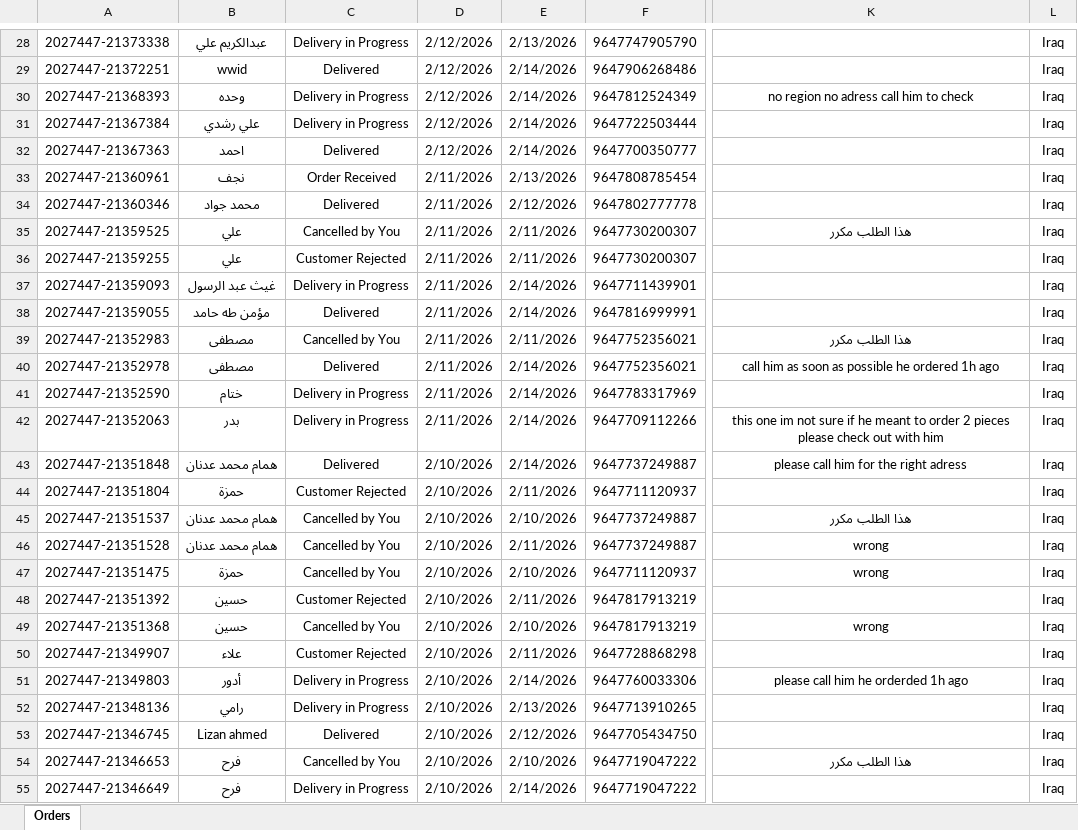
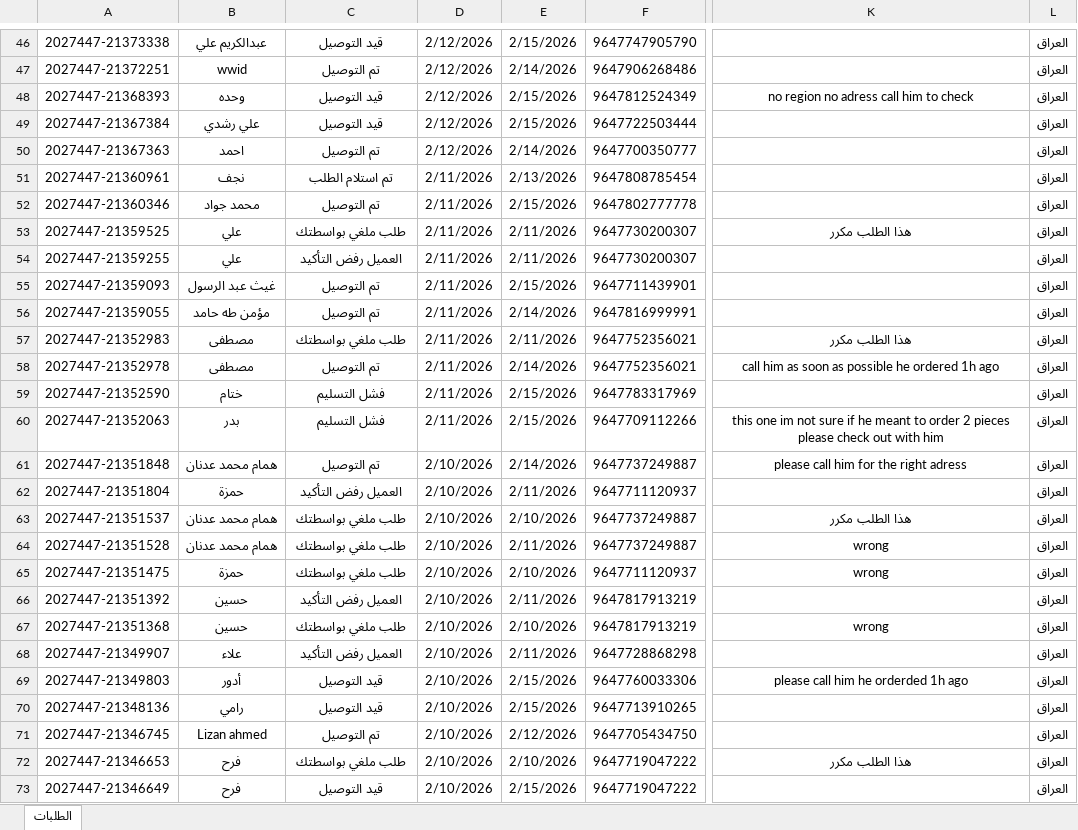
Before and after one commit to Yahya-Regragui/ecomweb, an Excel workbook: data/latest_daily_orders.xlsx, sheet الطلبات, drawn as a sheet; only a part is shown, gaps mark what is left out; values as stored, in another font and other column widths than the file's, no borders; addresses are those after the commit; the diff covers the shown part only; the diff names each change by its address in the sheet, - before the commit and + after, or states it on an @@ line.

Commit message:
Update latest Daily Orders XLSX (2026-02-15 22:13:30)

```diff
--- a/data/latest_daily_orders.xlsx (sheet الطلبات)
+++ b/data/latest_daily_orders.xlsx (sheet الطلبات)
-sheet tab: Orders
+sheet tab: الطلبات
-C46: Delivery in Progress
+C46: قيد التوصيل
-E46: 2/13/2026
+E46: 2/15/2026
-L46:L73: Iraq
+L46:L73: العراق
-C47: Delivered
+C47: تم التوصيل
-C48:C49: Delivery in Progress
+C48:C49: قيد التوصيل
-E48:E49: 2/14/2026
+E48:E49: 2/15/2026
-C50: Delivered
+C50: تم التوصيل
-C51: Order Received
+C51: تم استلام الطلب
-C52: Delivered
+C52: تم التوصيل
-E52: 2/12/2026
+E52: 2/15/2026
-C53: Cancelled by You
+C53: طلب ملغي بواسطتك
-C54: Customer Rejected
+C54: العميل رفض التأكيد
-C55: Delivery in Progress
+C55: تم التوصيل
-E55: 2/14/2026
+E55: 2/15/2026
-C56: Delivered
+C56: تم التوصيل
-C57: Cancelled by You
+C57: طلب ملغي بواسطتك
-C58: Delivered
+C58: تم التوصيل
-C59:C60: Delivery in Progress
+C59:C60: فشل التسليم
-E59:E60: 2/14/2026
+E59:E60: 2/15/2026
-C61: Delivered
+C61: تم التوصيل
-C62: Customer Rejected
+C62: العميل رفض التأكيد
-C63:C65: Cancelled by You
+C63:C65: طلب ملغي بواسطتك
-C66: Customer Rejected
+C66: العميل رفض التأكيد
-C67: Cancelled by You
+C67: طلب ملغي بواسطتك
-C68: Customer Rejected
+C68: العميل رفض التأكيد
-C69:C70: Delivery in Progress
+C69:C70: قيد التوصيل
-E69: 2/14/2026
+E69: 2/15/2026
-E70: 2/13/2026
+E70: 2/15/2026
-C71: Delivered
+C71: تم التوصيل
-C72: Cancelled by You
+C72: طلب ملغي بواسطتك
-C73: Delivery in Progress
+C73: قيد التوصيل
-E73: 2/14/2026
+E73: 2/15/2026
```
Also changed, not shown: 19 added rows, 1 removed row and 231 edited cells elsewhere in this sheet.
